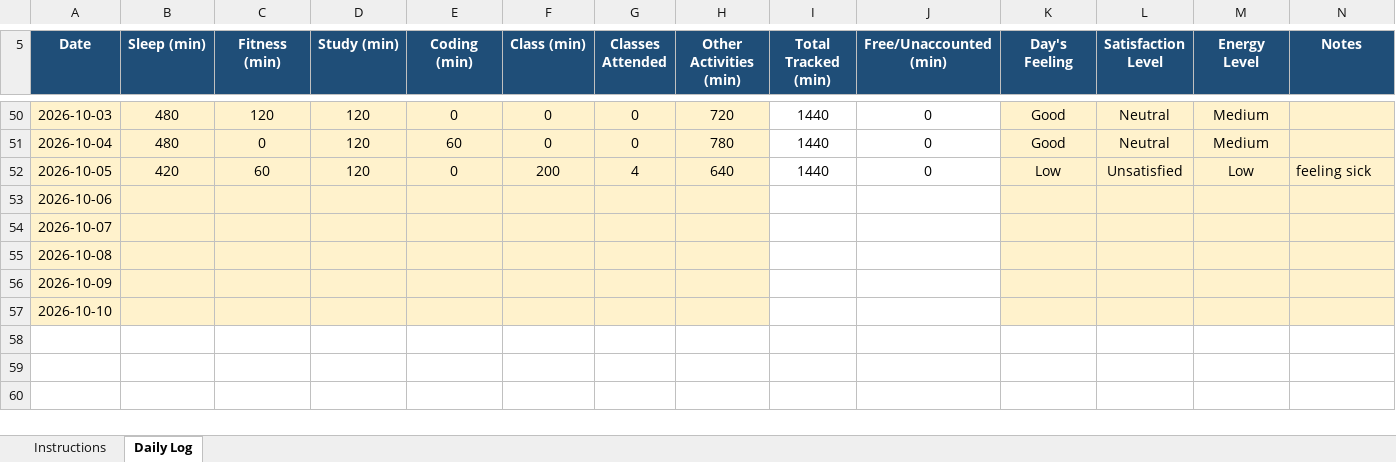
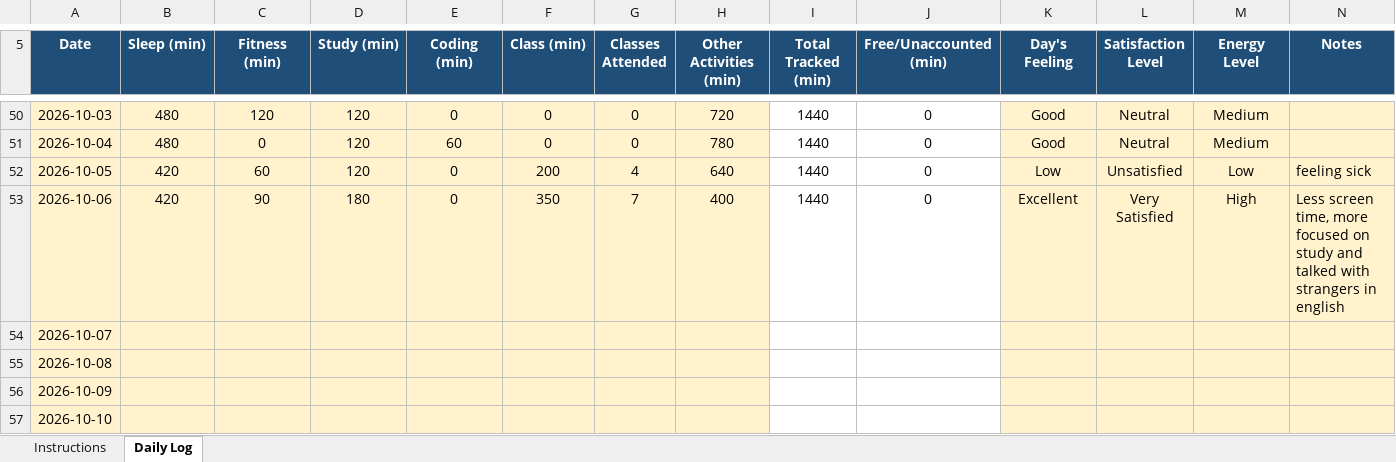
Before and after one commit to Hyghen/CAP776, an Excel workbook: 12604355.xlsx, sheet Daily Log, drawn as a sheet; only a part is shown, gaps mark what is left out; values as stored, in another font and other column widths than the file's, no borders; conditional formats not drawn; the diff names each change by its address in the sheet, - before the commit and + after, or states it on an @@ line.

Commit message:
Updated today at 10:33 PM 06-oct

```diff
--- a/12604355.xlsx (sheet Daily Log)
+++ b/12604355.xlsx (sheet Daily Log)
-B53 (Sleep (min)): (empty)
+B53 (Sleep (min)): 420
-C53 (Fitness (min)): (empty)
+C53 (Fitness (min)): 90
-D53 (Study (min)): (empty)
+D53 (Study (min)): 180
-E53 (Coding (min)): (empty)
+E53 (Coding (min)): 0
-F53 (Class (min)): (empty)
+F53 (Class (min)): 350
-G53 (Classes Attended): (empty)
+G53 (Classes Attended): 7
-H53 (Other Activities (min)): (empty)
+H53 (Other Activities (min)): 400
-I53 (Total Tracked (min)): (empty)
+I53 (Total Tracked (min)): 1440
-J53 (Free/Unaccounted (min)): (empty)
+J53 (Free/Unaccounted (min)): 0
-K53 (Day's Feeling): (empty)
+K53 (Day's Feeling): Excellent
-L53 (Satisfaction Level): (empty)
+L53 (Satisfaction Level): Very Satisfied
-M53 (Energy Level): (empty)
+M53 (Energy Level): High
-N53 (Notes): (empty)
+N53 (Notes): Less screen time, more focused on study and talked with strangers in english
```
